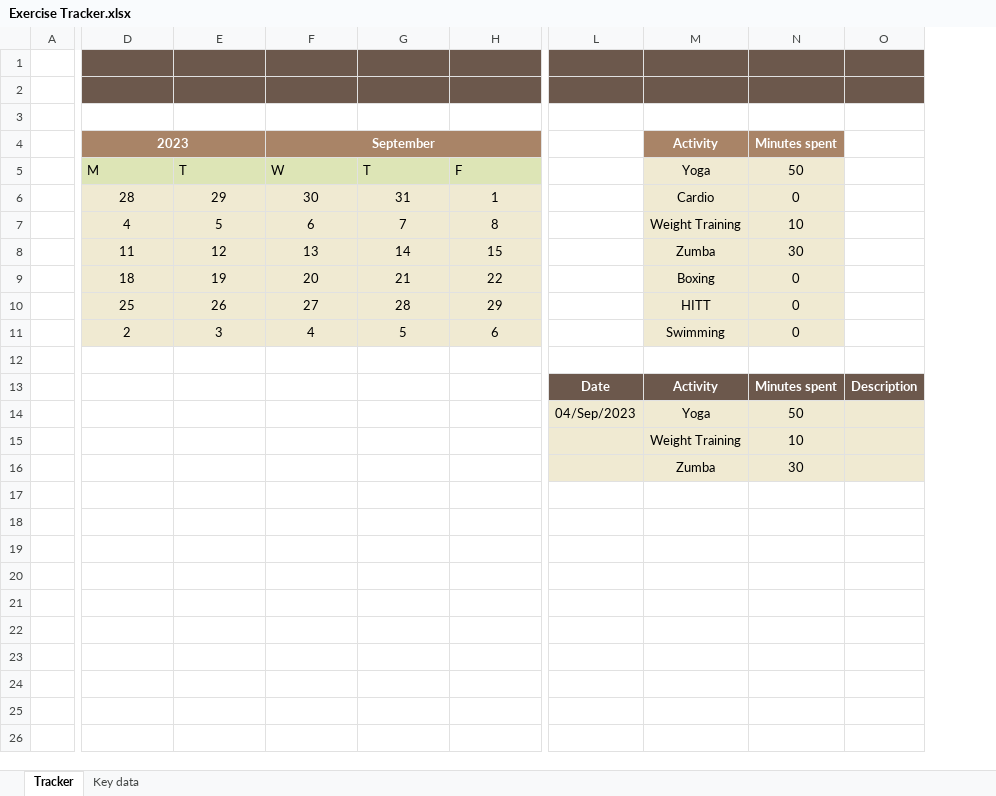
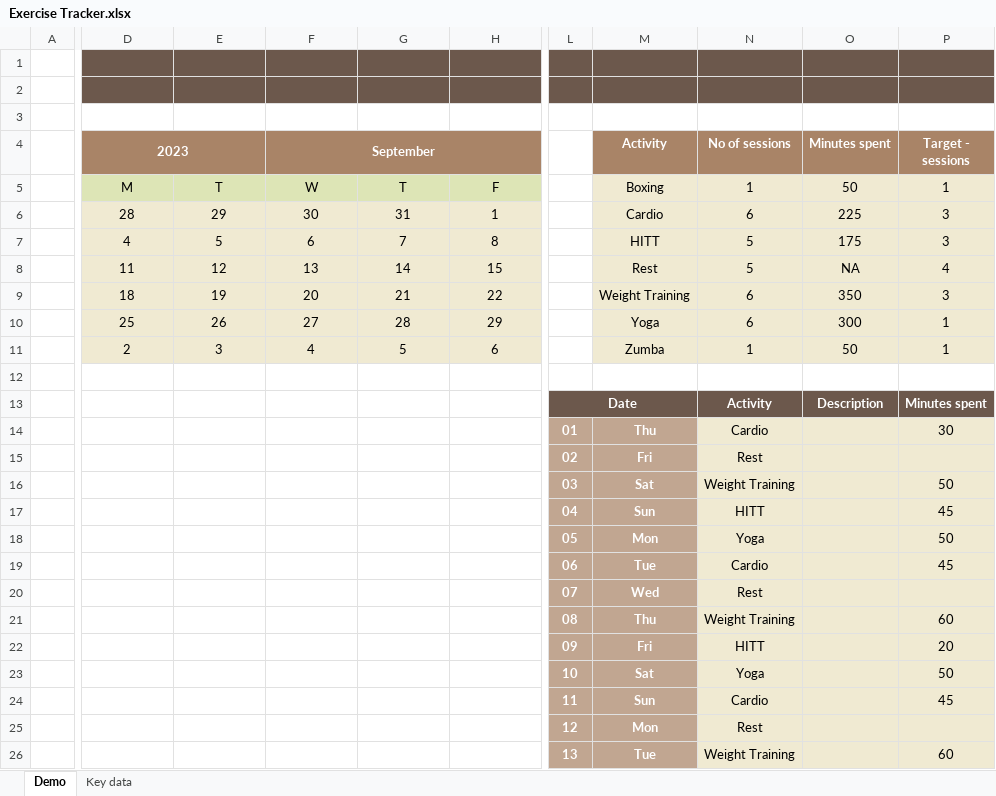
Before and after one commit to Lostinworlds/Excel, an Excel workbook: Exercise Tracker.xlsx, sheet Demo, drawn as a sheet; only a part is shown, gaps mark what is left out; values as stored, in another font and other column widths than the file's, no borders; charts and pictures and conditional formats and table styles not drawn; removed rows and columns are numbered as before the commit, all else as after; rows hold the shown columns only; the diff covers the shown part only; the diff names each change by its address in the sheet, - before the commit and + after, or states it on an @@ line.

Commit message:
Add files via upload

```diff
--- a/Exercise Tracker.xlsx (sheet Demo)
+++ b/Exercise Tracker.xlsx (sheet Demo)
-sheet tab: Tracker
+sheet tab: Demo
-column L, rows 13-14: Date | 04/Sep/2023
+column L, rows 14-17: 01 | 02 | 03 | 04
-column N (Minutes spent), rows 5-16: 50 | 0 | 10 | 30 | 0 | 0 | 0 |  | Minutes spent | 50 | 10 | 30
-column O, row 13: Description
+column N (No of sessions), rows 5-11: 1 | 6 | 5 | 5 | 6 | 6 | 1; rows 14-17: Cardio | Rest | Weight Training | HITT
+column O (Minutes spent), rows 5-11: 50 | 225 | 175 | NA | 350 | 300 | 50
+column P (Target - sessions), rows 5-11: 1 | 3 | 3 | 4 | 3 | 1 | 1; rows 14-17: 30 |  | 50 | 45
-D5:H5 alignment: left
+D5:H5 alignment: center
-M5 (Activity): Yoga
+M5 (Activity): Boxing
-M7 (Activity): Weight Training
+M7 (Activity): HITT
-M8 (Activity): Zumba
+M8 (Activity): Rest
-M9 (Activity): Boxing
+M9 (Activity): Weight Training
-M10 (Activity): HITT
+M10 (Activity): Yoga
-M11 (Activity): Swimming
+M11 (Activity): Zumba
+row 13:  |  |  |  |  |  | Date |  | Activity | Description | Minutes spent
-M14 (Activity): Activity
+M14 (Activity): Thu
-M14 fill: #6C584C
+M14 fill: #C1A691
-M15 (Activity): Yoga
+M15 (Activity): Fri
@@ M15:M17 fill: #F0EAD2 → #C1A691, bold: off → on, text colour: black → #FFFFFF @@
-M16 (Activity): Weight Training
+M16 (Activity): Sat
-M17 (Activity): Zumba
+M17 (Activity): Sun
+row 18:  |  |  |  |  |  | 05 | Mon | Yoga |  | 50
+row 19:  |  |  |  |  |  | 06 | Tue | Cardio |  | 45
+row 20:  |  |  |  |  |  | 07 | Wed | Rest
+row 21:  |  |  |  |  |  | 08 | Thu | Weight Training |  | 60
+row 22:  |  |  |  |  |  | 09 | Fri | HITT |  | 20
+row 23:  |  |  |  |  |  | 10 | Sat | Yoga |  | 50
+row 24:  |  |  |  |  |  | 11 | Sun | Cardio |  | 45
+row 25:  |  |  |  |  |  | 12 | Mon | Rest
+row 26:  |  |  |  |  |  | 13 | Tue | Weight Training |  | 60
```
Also changed, not shown: 17 added rows and cell formats elsewhere in this sheet, formulas that keep their value, charts or pictures.
